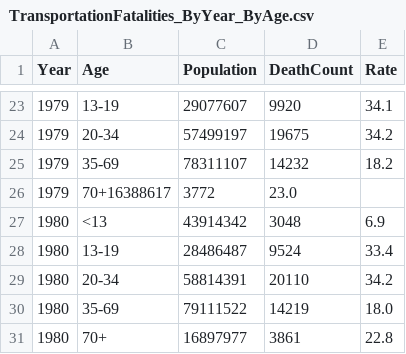
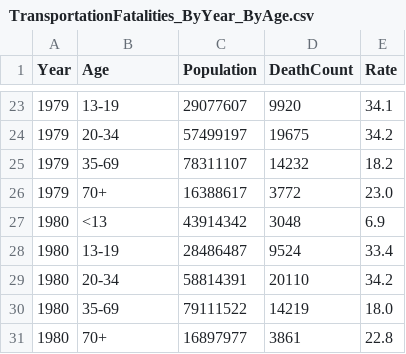
Before and after one commit to jsk56143/cs4460-lab6, a CSV file: TransportationFatalities_ByYear_ByAge.csv, drawn as a sheet; only a part is shown, gaps mark what is left out; removed rows and columns are numbered as before the commit, all else as after; the diff names each change by its address in the sheet, - before the commit and + after, or states it on an @@ line.

Commit message:
Added year filter

```diff
--- a/TransportationFatalities_ByYear_ByAge.csv
+++ b/TransportationFatalities_ByYear_ByAge.csv
-row 26: 1979 | 70+16388617 | 3772 | 23.0
+row 26: 1979 | 70+ | 16388617 | 3772 | 23.0
```
Also changed, not shown: 2 other files.
